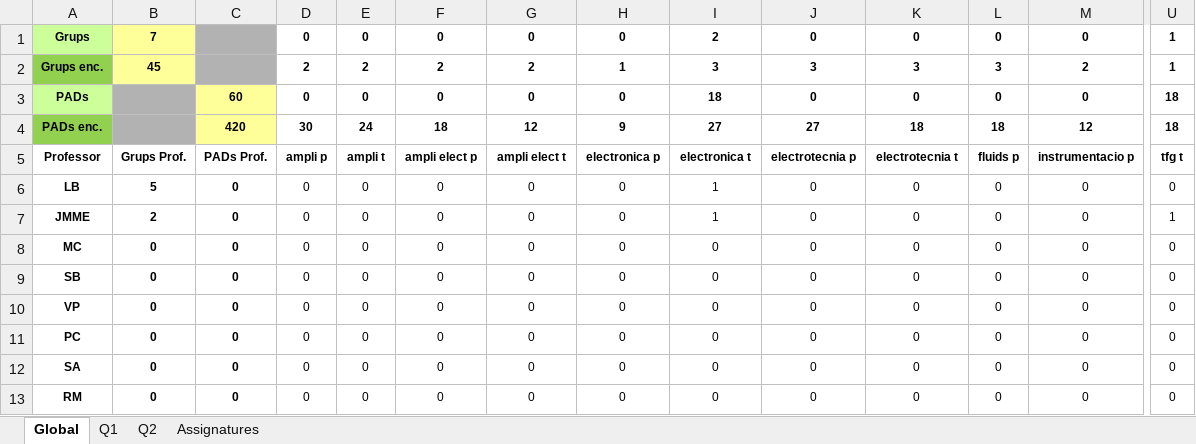
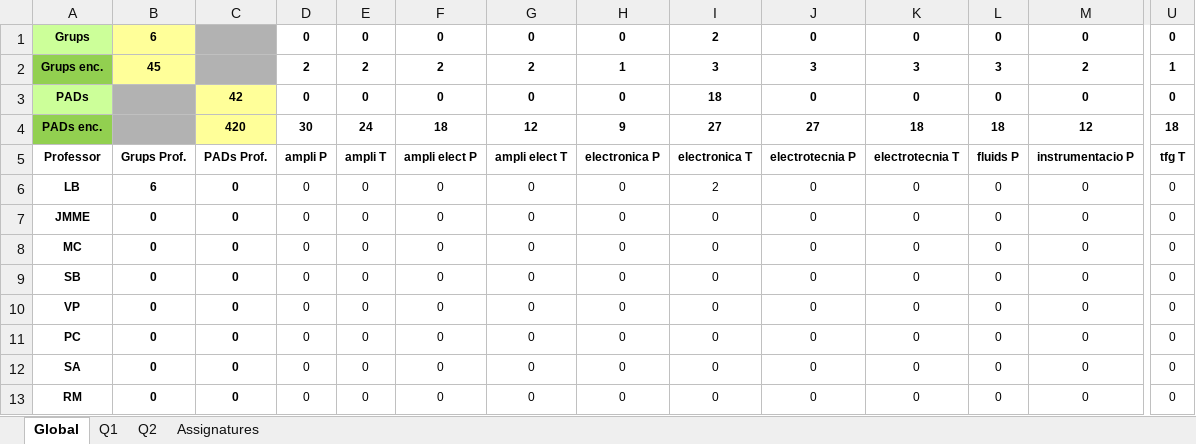
Before and after one commit to mdlunag/tfg, an Excel workbook: excel_emplenat.xlsx, sheet Global, drawn as a sheet; only a part is shown, gaps mark what is left out; values as stored, in another font and other column widths than the file's, no borders; the diff covers the shown part only; the diff names each change by its address in the sheet, - before the commit and + after, or states it on an @@ line.

```diff
--- a/excel_emplenat.xlsx (sheet Global)
+++ b/excel_emplenat.xlsx (sheet Global)
-B1: 7
+B1: 6
-U1: 1
+U1: 0
-C3: 60
+C3: 42
-U3: 18
+U3: 0
-D5: ampli p
+D5: ampli P
-E5: ampli t
+E5: ampli T
-F5: ampli elect p
+F5: ampli elect P
-G5: ampli elect t
+G5: ampli elect T
-H5: electronica p
+H5: electronica P
-I5: electronica t
+I5: electronica T
-J5: electrotecnia p
+J5: electrotecnia P
-K5: electrotecnia t
+K5: electrotecnia T
-L5: fluids p
+L5: fluids P
-M5: instrumentacio p
+M5: instrumentacio P
-U5: tfg t
+U5: tfg T
-B6: 5
+B6: 6
-I6: 1
+I6: 2
-B7: 2
+B7: 0
-I7: 1
+I7: 0
-U7: 1
+U7: 0
```
Also changed, not shown: 8 edited cells elsewhere in this sheet, sheet Q1, sheet Q2, 12 other files.
